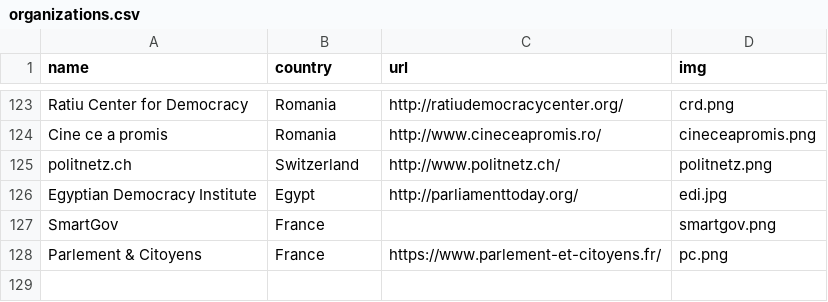
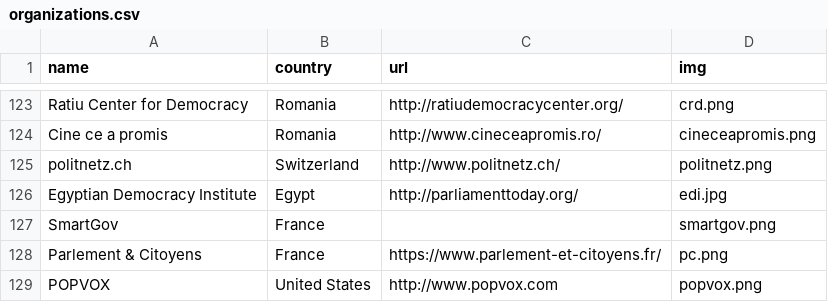
Before and after one commit to sunlightlabs/openingparliament, a CSV file: data/organizations.csv, drawn as a sheet; only a part is shown, gaps mark what is left out; the diff names each change by its address in the sheet, - before the commit and + after, or states it on an @@ line.

Commit message:
add POPVOX

```diff
--- a/data/organizations.csv
+++ b/data/organizations.csv
+row 129: POPVOX | United States | http://www.popvox.com | popvox.png
```
Also changed, not shown: 2 other files.
